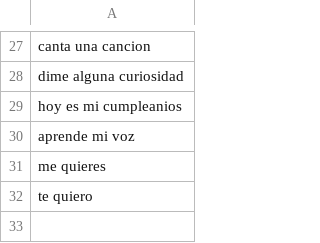
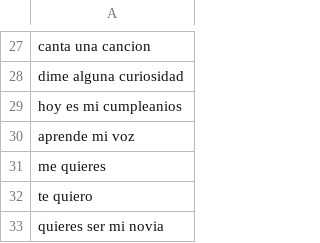
Before and after one commit to carlosjdd/speaker, a CSV file: data/database16_alexa.csv, drawn as a sheet; only a part is shown, gaps mark what is left out; the diff names each change by its address in the sheet, - before the commit and + after, or states it on an @@ line.

Commit message:
Update database16_alexa.csv

```diff
--- a/data/database16_alexa.csv
+++ b/data/database16_alexa.csv
+row 33: quieres ser mi novia
```
